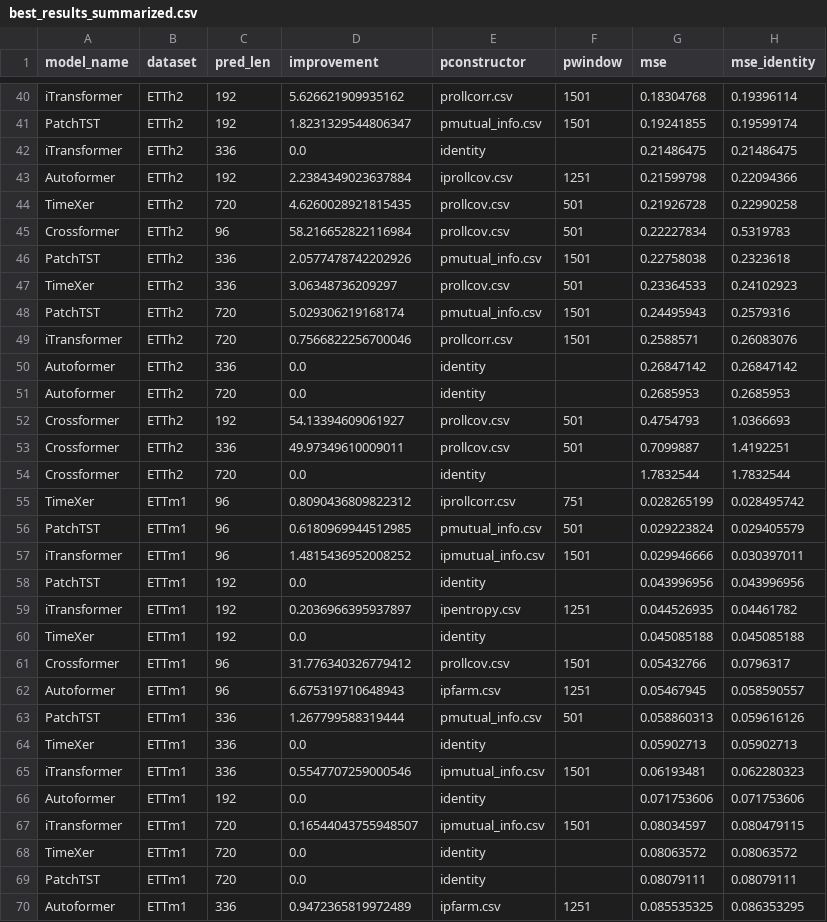
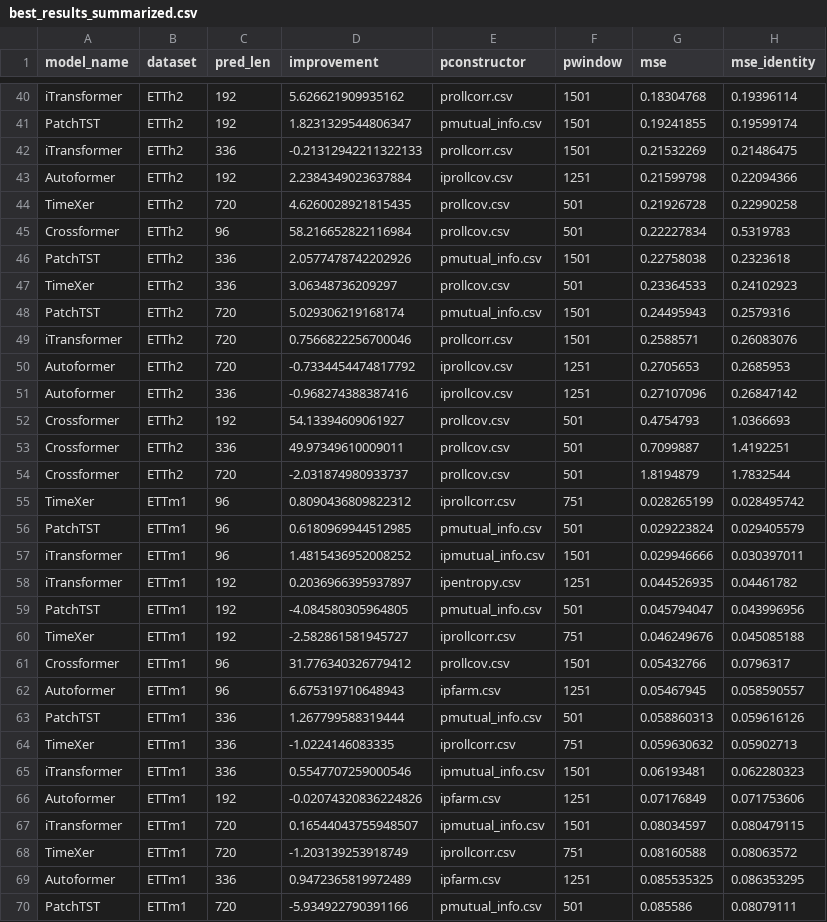
Before and after one commit to avilarenan/TSPindorama, a CSV file: best_results_summarized.csv, drawn as a sheet; only a part is shown, gaps mark what is left out; the diff covers the shown part only.

```diff
--- a/best_results_summarized.csv
+++ b/best_results_summarized.csv
@@ -41,3 +41,3 @@ iTransformer,ETTh2,192,5.626621909935162,prollcorr.csv,1501,0.18304768,0.1939611
 PatchTST,ETTh2,192,1.8231329544806347,pmutual_info.csv,1501,0.19241855,0.19599174
-iTransformer,ETTh2,336,0.0,identity,,0.21486475,0.21486475
+iTransformer,ETTh2,336,-0.21312942211322133,prollcorr.csv,1501,0.21532269,0.21486475
 Autoformer,ETTh2,192,2.2384349023637884,iprollcov.csv,1251,0.21599798,0.22094366
@@ -49,7 +49,7 @@ PatchTST,ETTh2,720,5.029306219168174,pmutual_info.csv,1501,0.24495943,0.2579316
 iTransformer,ETTh2,720,0.7566822256700046,prollcorr.csv,1501,0.2588571,0.26083076
-Autoformer,ETTh2,336,0.0,identity,,0.26847142,0.26847142
-Autoformer,ETTh2,720,0.0,identity,,0.2685953,0.2685953
+Autoformer,ETTh2,720,-0.7334454474817792,iprollcov.csv,1251,0.2705653,0.2685953
+Autoformer,ETTh2,336,-0.968274388387416,iprollcov.csv,1251,0.27107096,0.26847142
 Crossformer,ETTh2,192,54.13394609061927,prollcov.csv,501,0.4754793,1.0366693
 Crossformer,ETTh2,336,49.97349610009011,prollcov.csv,501,0.7099887,1.4192251
-Crossformer,ETTh2,720,0.0,identity,,1.7832544,1.7832544
+Crossformer,ETTh2,720,-2.031874980933737,prollcov.csv,501,1.8194879,1.7832544
 TimeXer,ETTm1,96,0.8090436809822312,iprollcorr.csv,751,0.028265199,0.028495742
@@ -57,5 +57,5 @@ PatchTST,ETTm1,96,0.6180969944512985,pmutual_info.csv,501,0.029223824,0.02940557
 iTransformer,ETTm1,96,1.4815436952008252,ipmutual_info.csv,1501,0.029946666,0.030397011
-PatchTST,ETTm1,192,0.0,identity,,0.043996956,0.043996956
 iTransformer,ETTm1,192,0.2036966395937897,ipentropy.csv,1251,0.044526935,0.04461782
-TimeXer,ETTm1,192,0.0,identity,,0.045085188,0.045085188
+PatchTST,ETTm1,192,-4.084580305964805,pmutual_info.csv,501,0.045794047,0.043996956
+TimeXer,ETTm1,192,-2.582861581945727,iprollcorr.csv,751,0.046249676,0.045085188
 Crossformer,ETTm1,96,31.776340326779412,prollcov.csv,1501,0.05432766,0.0796317
@@ -63,8 +63,8 @@ Autoformer,ETTm1,96,6.675319710648943,ipfarm.csv,1251,0.05467945,0.058590557
 PatchTST,ETTm1,336,1.267799588319444,pmutual_info.csv,501,0.058860313,0.059616126
-TimeXer,ETTm1,336,0.0,identity,,0.05902713,0.05902713
+TimeXer,ETTm1,336,-1.0224146083335,iprollcorr.csv,751,0.059630632,0.05902713
 iTransformer,ETTm1,336,0.5547707259000546,ipmutual_info.csv,1501,0.06193481,0.062280323
-Autoformer,ETTm1,192,0.0,identity,,0.071753606,0.071753606
+Autoformer,ETTm1,192,-0.02074320836224826,ipfarm.csv,1251,0.07176849,0.071753606
 iTransformer,ETTm1,720,0.16544043755948507,ipmutual_info.csv,1501,0.08034597,0.080479115
-TimeXer,ETTm1,720,0.0,identity,,0.08063572,0.08063572
-PatchTST,ETTm1,720,0.0,identity,,0.08079111,0.08079111
+TimeXer,ETTm1,720,-1.203139253918749,iprollcorr.csv,751,0.08160588,0.08063572
 Autoformer,ETTm1,336,0.9472365819972489,ipfarm.csv,1251,0.085535325,0.086353295
+PatchTST,ETTm1,720,-5.934922790391166,pmutual_info.csv,501,0.085586,0.08079111
```
Also changed, not shown: 4 added rows, 4 removed rows and 62 edited cells elsewhere in this file, partial_results.csv, 6 other files.
